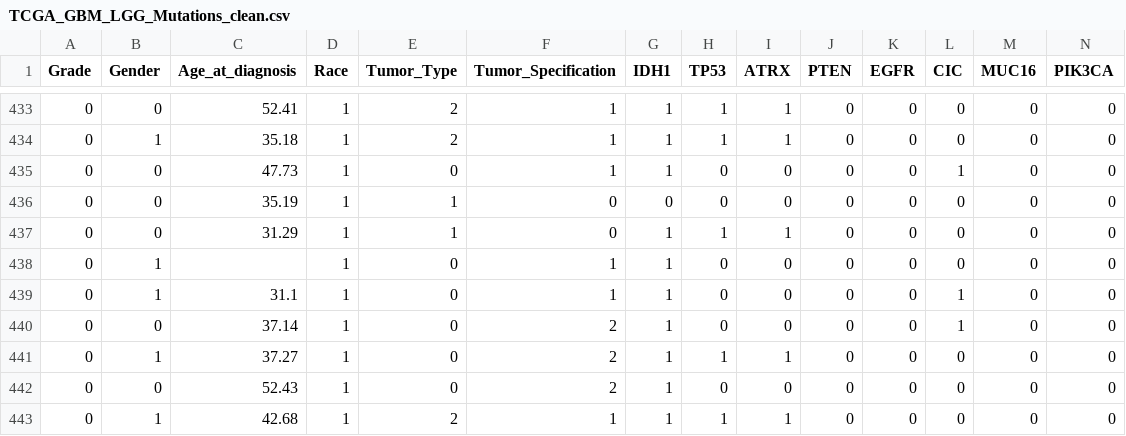
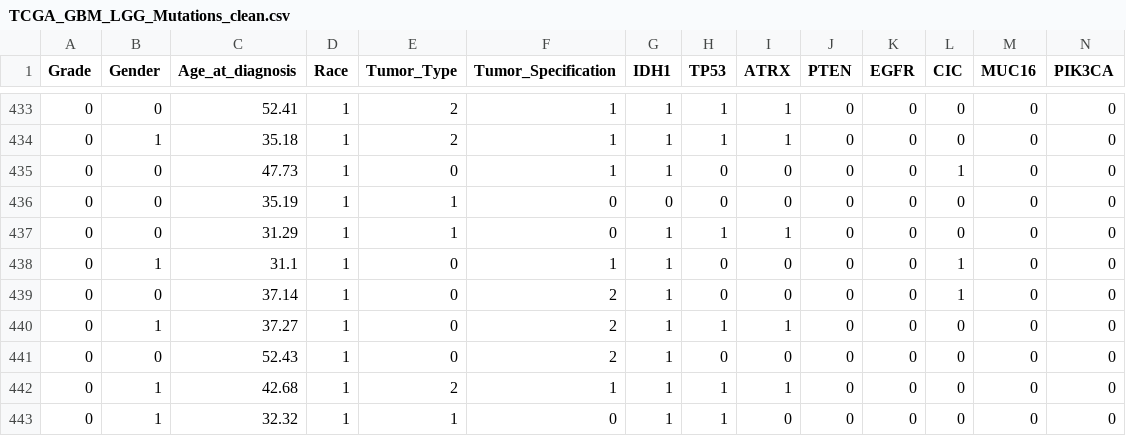
Before and after one commit to mau-castro/MLOPS-MNA-Equipo-17, a CSV file: data/processed/TCGA_GBM_LGG_Mutations_clean.csv, drawn as a sheet; only a part is shown, gaps mark what is left out; the shorter side is filled out with more unchanged rows; rows hold the shown columns only; the diff names each change by its address in the sheet, - before the commit and + after, or states it on an @@ line.

```diff
--- a/data/processed/TCGA_GBM_LGG_Mutations_clean.csv
+++ b/data/processed/TCGA_GBM_LGG_Mutations_clean.csv
-row 438: 0 | 1 |  | 1 | 0 | 1 | 1 | 0 | 0 | 0 | 0 | 0 | 0 | 0
```
Also changed, not shown: data/raw/TCGA_GBM_LGG_Mutations_all.csv.
